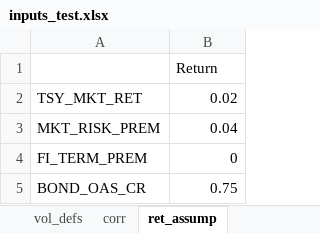
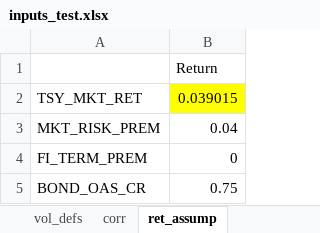
Before and after one commit to pforjoe/SAA, an Excel workbook: data/mv_inputs/inputs_test.xlsx, sheet ret_assump, drawn as a sheet; values as stored, in another font and other column widths than the file's, no borders; the diff names each change by its address in the sheet, - before the commit and + after, or states it on an @@ line.

```diff
--- a/data/mv_inputs/inputs_test.xlsx (sheet ret_assump)
+++ b/data/mv_inputs/inputs_test.xlsx (sheet ret_assump)
-B2: 0.02
+B2: 0.039015
-B2 fill: none
+B2 fill: #FFFF00
```
Also changed, not shown: sheet fi, 1 other file.
